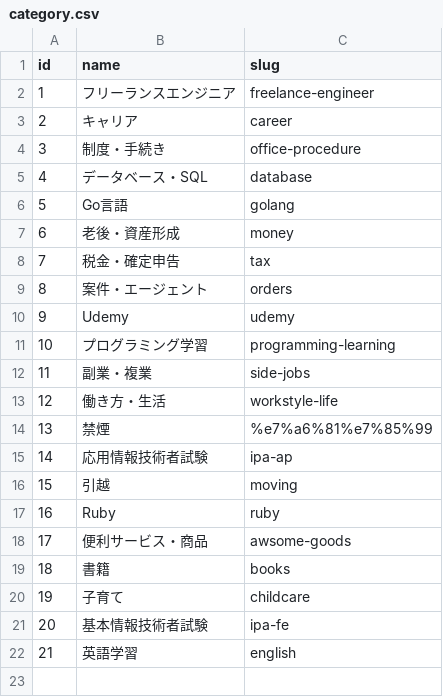
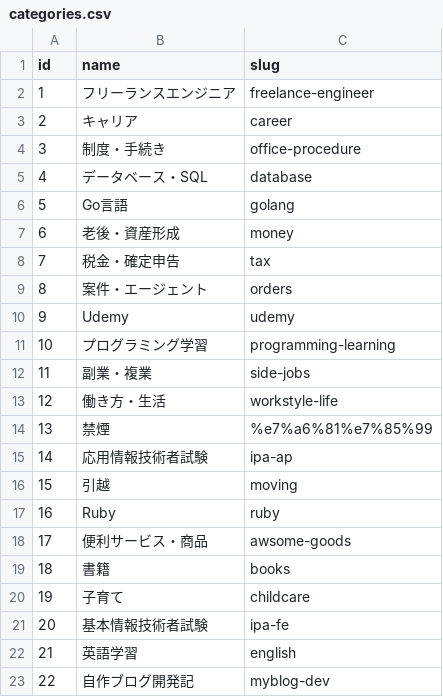
Before and after one commit to nomuyoshi/blog, a CSV file: db/seeds/categories.csv (was db/seeds/category.csv), drawn as a sheet.

Commit message:
db:seed でカテゴリデータ投入

```diff
--- a/db/seeds/category.csv
+++ b/db/seeds/categories.csv
@@ -22 +22,2 @@ id,name,slug
 21,"英語学習","english"
+22,"自作ブログ開発記","myblog-dev"
```
Also changed, not shown: 2 other files.
